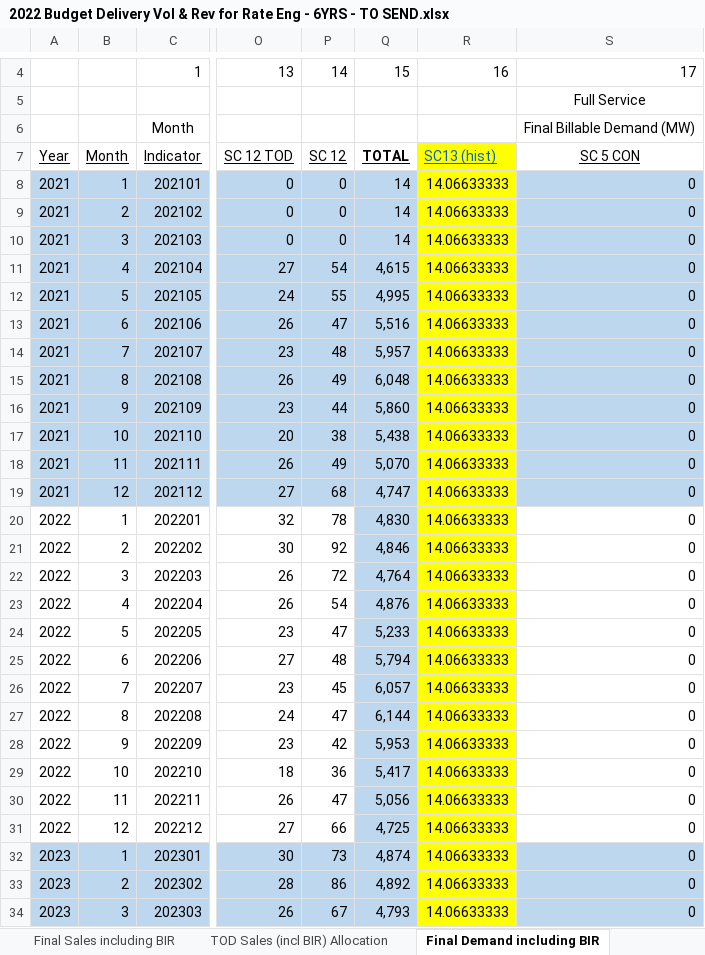
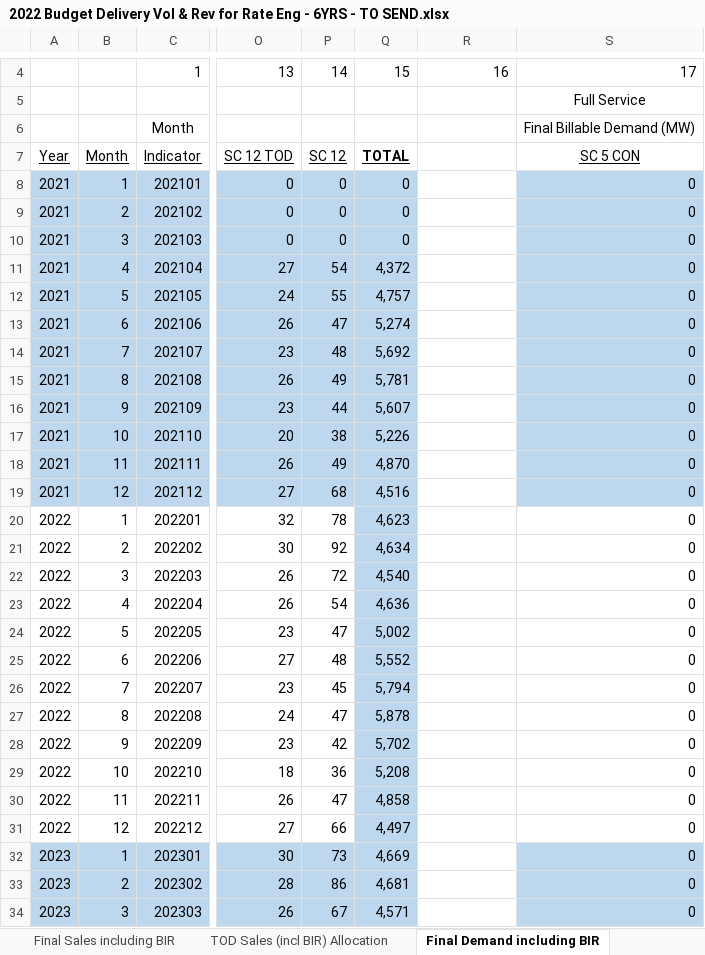
Before and after one commit to bkoropey/float, an Excel workbook: 2022 Budget Delivery Vol & Rev for Rate Eng - 6YRS - TO SEND.xlsx, sheet Final Demand including BIR, drawn as a sheet; only a part is shown, gaps mark what is left out; values as stored, in another font and other column widths than the file's, no borders; the diff covers the shown part only; the diff names each change by its address in the sheet, - before the commit and + after, or states it on an @@ line.

```diff
--- a/2022 Budget Delivery Vol & Rev for Rate Eng - 6YRS - TO SEND.xlsx (sheet Final Demand including BIR)
+++ b/2022 Budget Delivery Vol & Rev for Rate Eng - 6YRS - TO SEND.xlsx (sheet Final Demand including BIR)
-R7: SC13 (hist)
+R7: (empty)
-R7:R34 fill: #FFFF00
+R7:R34 fill: none
-Q8:Q10: 14
+Q8:Q10: 0
-R8:R34: 14.06633333
+R8:R34: (empty)
-Q11: 4,615
+Q11: 4,372
-Q12: 4,995
+Q12: 4,757
-Q13: 5,516
+Q13: 5,274
-Q14: 5,957
+Q14: 5,692
-Q15: 6,048
+Q15: 5,781
-Q16: 5,860
+Q16: 5,607
-Q17: 5,438
+Q17: 5,226
-Q18: 5,070
+Q18: 4,870
-Q19: 4,747
+Q19: 4,516
-Q20: 4,830
+Q20: 4,623
-Q21: 4,846
+Q21: 4,634
-Q22: 4,764
+Q22: 4,540
-Q23: 4,876
+Q23: 4,636
-Q24: 5,233
+Q24: 5,002
-Q25: 5,794
+Q25: 5,552
-Q26: 6,057
+Q26: 5,794
-Q27: 6,144
+Q27: 5,878
-Q28: 5,953
+Q28: 5,702
-Q29: 5,417
+Q29: 5,208
-Q30: 5,056
+Q30: 4,858
-Q31: 4,725
+Q31: 4,497
-Q32: 4,874
+Q32: 4,669
-Q33: 4,892
+Q33: 4,681
-Q34: 4,793
+Q34: 4,571
```
Also changed, not shown: 121 edited cells and cell formats elsewhere in this sheet, sheet Final Sales including BIR, formulas that keep their value.
